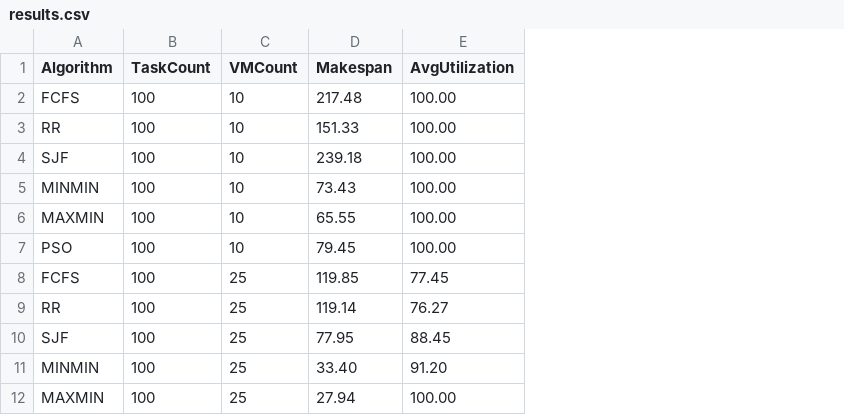
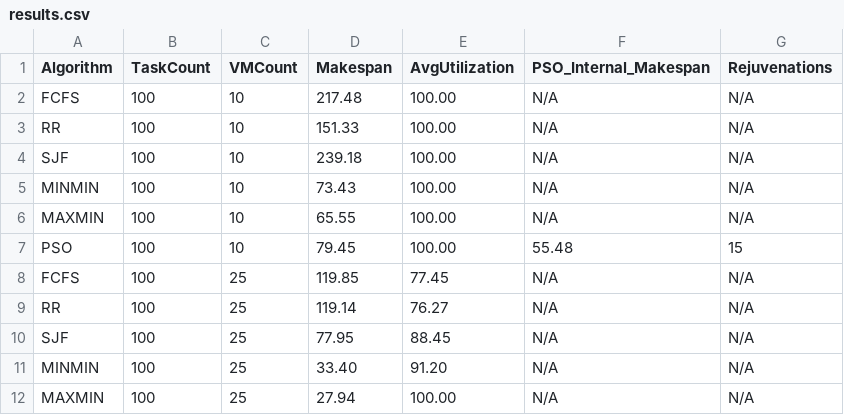
Before and after one commit to sukumbasar/CloudSimPSO, a CSV file: results.csv, drawn as a sheet; only a part is shown; the diff names each change by its address in the sheet, - before the commit and + after, or states it on an @@ line.

Commit message:
Add Aging PSO, 6 algorithms, parameter matrix, full results

```diff
--- a/results.csv
+++ b/results.csv
+column F (PSO_Internal_Makespan), rows 2-12: N/A | N/A | N/A | N/A | N/A | 55.48 | N/A | N/A | N/A | N/A | N/A
+column G (Rejuvenations), rows 2-12: N/A | N/A | N/A | N/A | N/A | 15 | N/A | N/A | N/A | N/A | N/A
```
Also changed, not shown: 5 other files.
